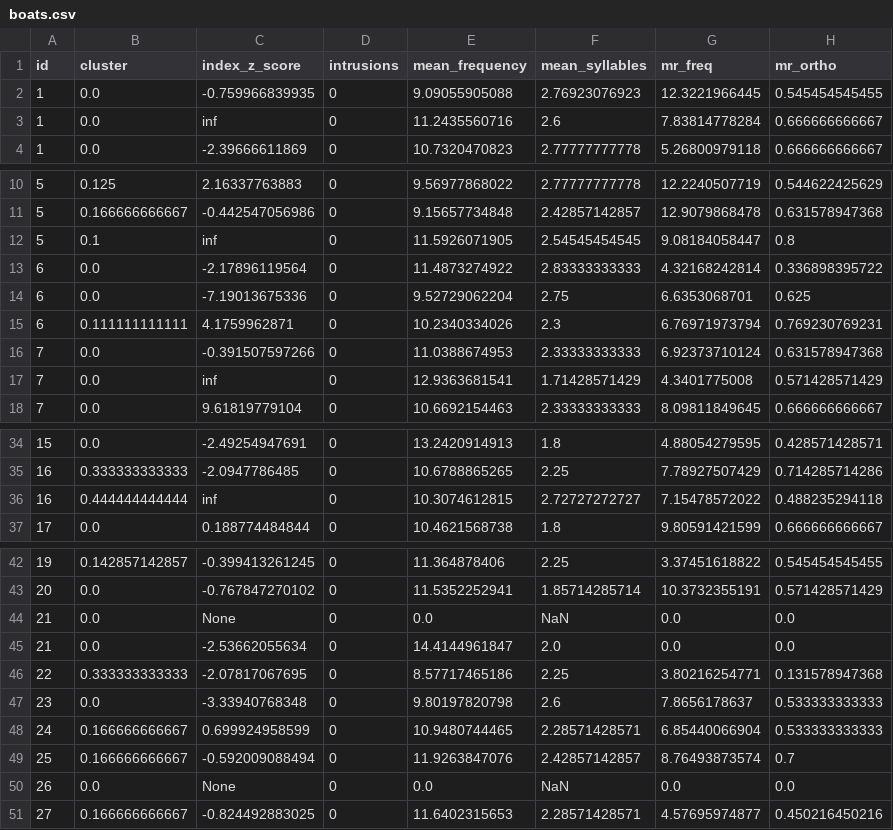
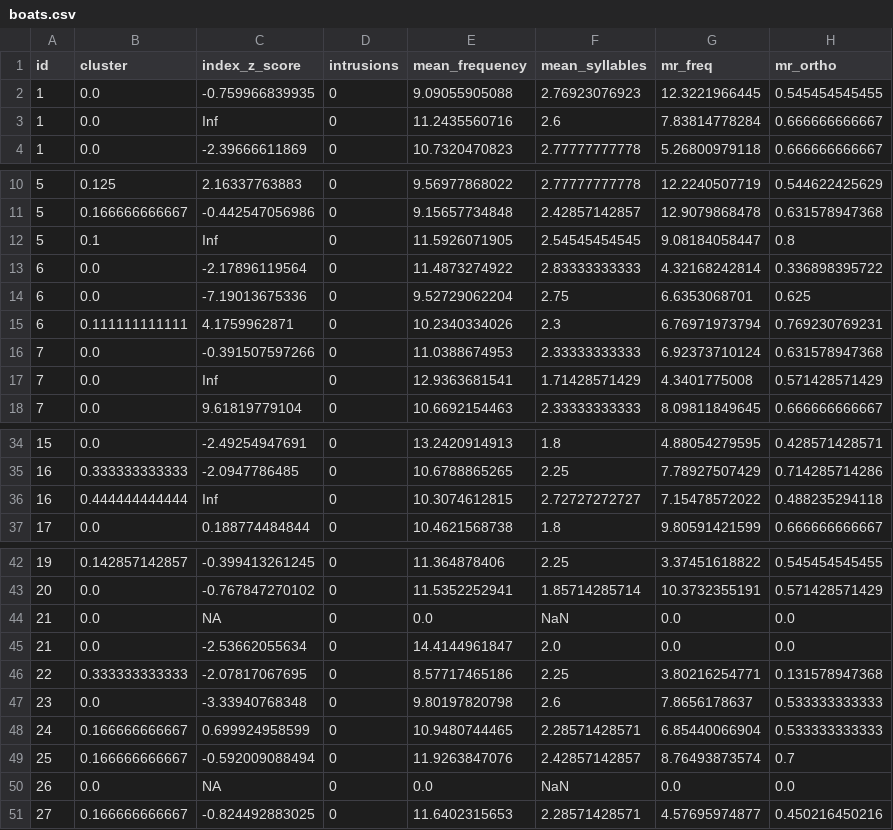
Before and after one commit to MuscClarkProjects/casl_fluency_novel_scores, a CSV file: data/step4/boats.csv, drawn as a sheet; only a part is shown, gaps mark what is left out; the diff names each change by its address in the sheet, - before the commit and + after, or states it on an @@ line.

```diff
--- a/data/step4/boats.csv
+++ b/data/step4/boats.csv
-C3 (index_z_score): inf
+C3 (index_z_score): Inf
-C12 (index_z_score): inf
+C12 (index_z_score): Inf
-C17 (index_z_score): inf
+C17 (index_z_score): Inf
-C36 (index_z_score): inf
+C36 (index_z_score): Inf
-C44 (index_z_score): None
+C44 (index_z_score): NA
-C50 (index_z_score): None
+C50 (index_z_score): NA
```
Also changed, not shown: data/step4/a.csv, data/step4/animals.csv, 8 other files.
